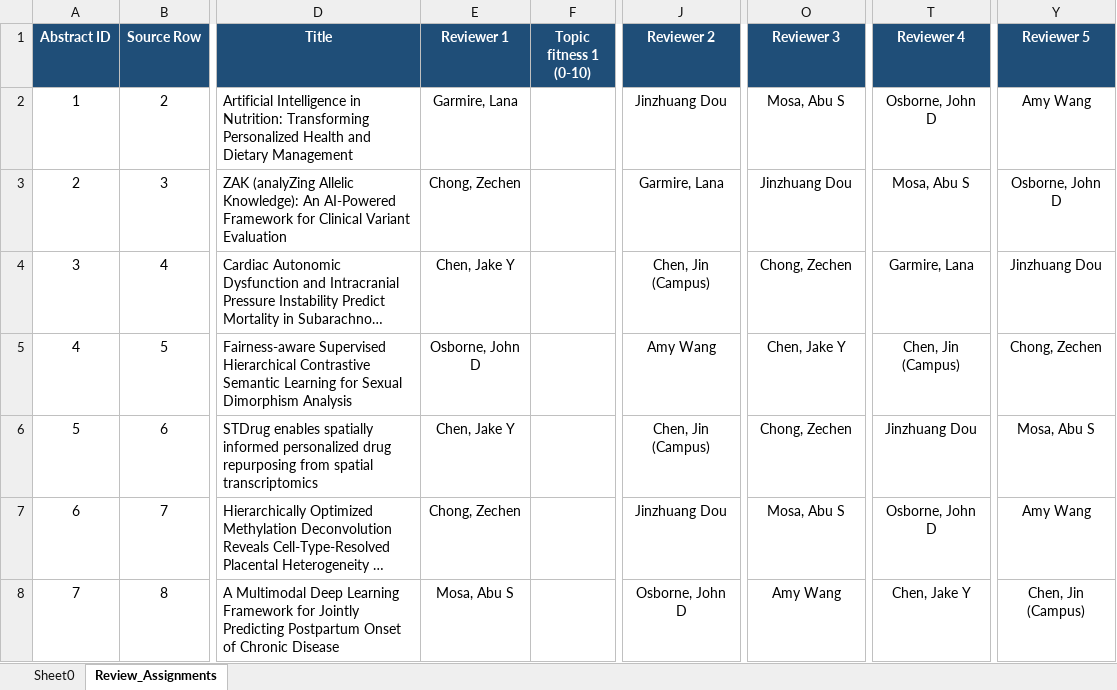
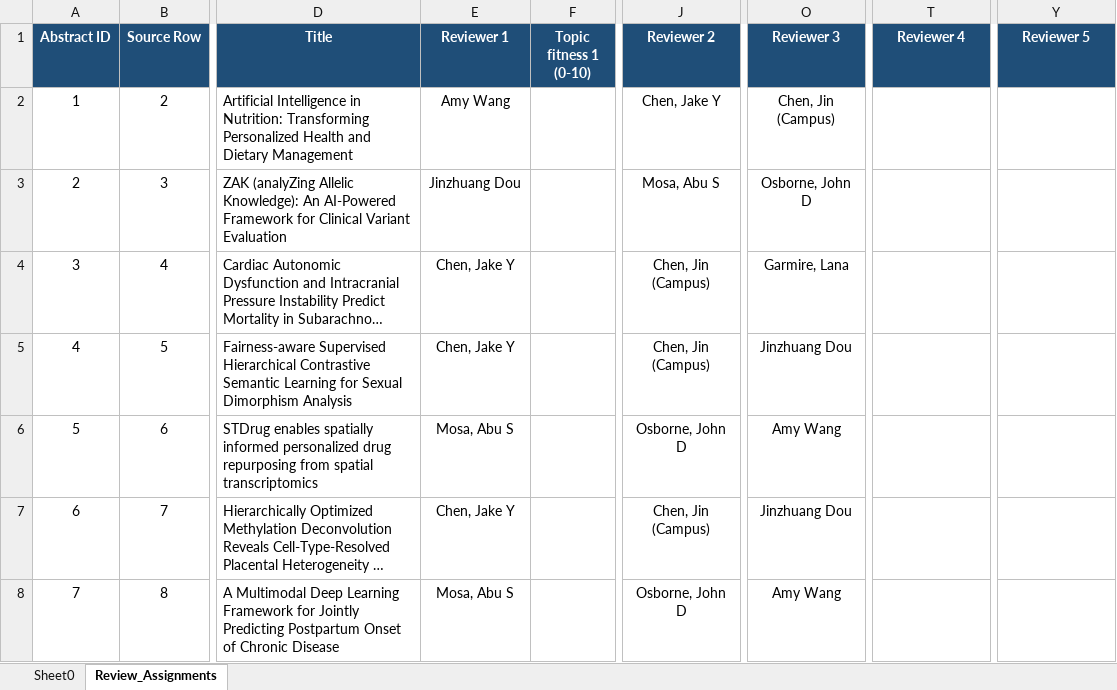
Before and after one commit to jinzhuangdou/ATTIS2026, an Excel workbook: ATTIS abstract submission_April 21, 2026_09.24_with_review_assignments.xlsx, sheet Review_Assignments, drawn as a sheet; only a part is shown, gaps mark what is left out; long unchanged cells end in …; values as stored, in another font and other column widths than the file's, no borders; the diff covers the shown part only; the diff names each change by its address in the sheet, - before the commit and + after, or states it on an @@ line.

Commit message:
Remove Zechen and rebalance to 3 reviewers

```diff
--- a/ATTIS abstract submission_April 21, 2026_09.24_with_review_assignments.xlsx (sheet Review_Assignments)
+++ b/ATTIS abstract submission_April 21, 2026_09.24_with_review_assignments.xlsx (sheet Review_Assignments)
-E2 (Reviewer 1): Garmire, Lana
+E2 (Reviewer 1): Amy Wang
-J2 (Reviewer 2): Jinzhuang Dou
+J2 (Reviewer 2): Chen, Jake Y
-O2 (Reviewer 3): Mosa, Abu S
+O2 (Reviewer 3): Chen, Jin (Campus)
-T2 (Reviewer 4): Osborne, John D
+T2 (Reviewer 4): (empty)
-Y2 (Reviewer 5): Amy Wang
+Y2 (Reviewer 5): (empty)
-E3 (Reviewer 1): Chong, Zechen
+E3 (Reviewer 1): Jinzhuang Dou
-J3 (Reviewer 2): Garmire, Lana
+J3 (Reviewer 2): Mosa, Abu S
-O3 (Reviewer 3): Jinzhuang Dou
+O3 (Reviewer 3): Osborne, John D
-T3 (Reviewer 4): Mosa, Abu S
+T3 (Reviewer 4): (empty)
-Y3 (Reviewer 5): Osborne, John D
+Y3 (Reviewer 5): (empty)
-O4 (Reviewer 3): Chong, Zechen
+O4 (Reviewer 3): Garmire, Lana
-T4 (Reviewer 4): Garmire, Lana
+T4 (Reviewer 4): (empty)
-Y4 (Reviewer 5): Jinzhuang Dou
+Y4 (Reviewer 5): (empty)
-E5 (Reviewer 1): Osborne, John D
+E5 (Reviewer 1): Chen, Jake Y
-J5 (Reviewer 2): Amy Wang
+J5 (Reviewer 2): Chen, Jin (Campus)
-O5 (Reviewer 3): Chen, Jake Y
+O5 (Reviewer 3): Jinzhuang Dou
-T5 (Reviewer 4): Chen, Jin (Campus)
+T5 (Reviewer 4): (empty)
-Y5 (Reviewer 5): Chong, Zechen
+Y5 (Reviewer 5): (empty)
-E6 (Reviewer 1): Chen, Jake Y
+E6 (Reviewer 1): Mosa, Abu S
-J6 (Reviewer 2): Chen, Jin (Campus)
+J6 (Reviewer 2): Osborne, John D
-O6 (Reviewer 3): Chong, Zechen
+O6 (Reviewer 3): Amy Wang
-T6 (Reviewer 4): Jinzhuang Dou
+T6 (Reviewer 4): (empty)
-Y6 (Reviewer 5): Mosa, Abu S
+Y6 (Reviewer 5): (empty)
-E7 (Reviewer 1): Chong, Zechen
+E7 (Reviewer 1): Chen, Jake Y
-J7 (Reviewer 2): Jinzhuang Dou
+J7 (Reviewer 2): Chen, Jin (Campus)
-O7 (Reviewer 3): Mosa, Abu S
+O7 (Reviewer 3): Jinzhuang Dou
-T7 (Reviewer 4): Osborne, John D
+T7 (Reviewer 4): (empty)
-Y7 (Reviewer 5): Amy Wang
+Y7 (Reviewer 5): (empty)
-T8 (Reviewer 4): Chen, Jake Y
+T8 (Reviewer 4): (empty)
-Y8 (Reviewer 5): Chen, Jin (Campus)
+Y8 (Reviewer 5): (empty)
```
Also changed, not shown: 94 edited cells elsewhere in this sheet.
